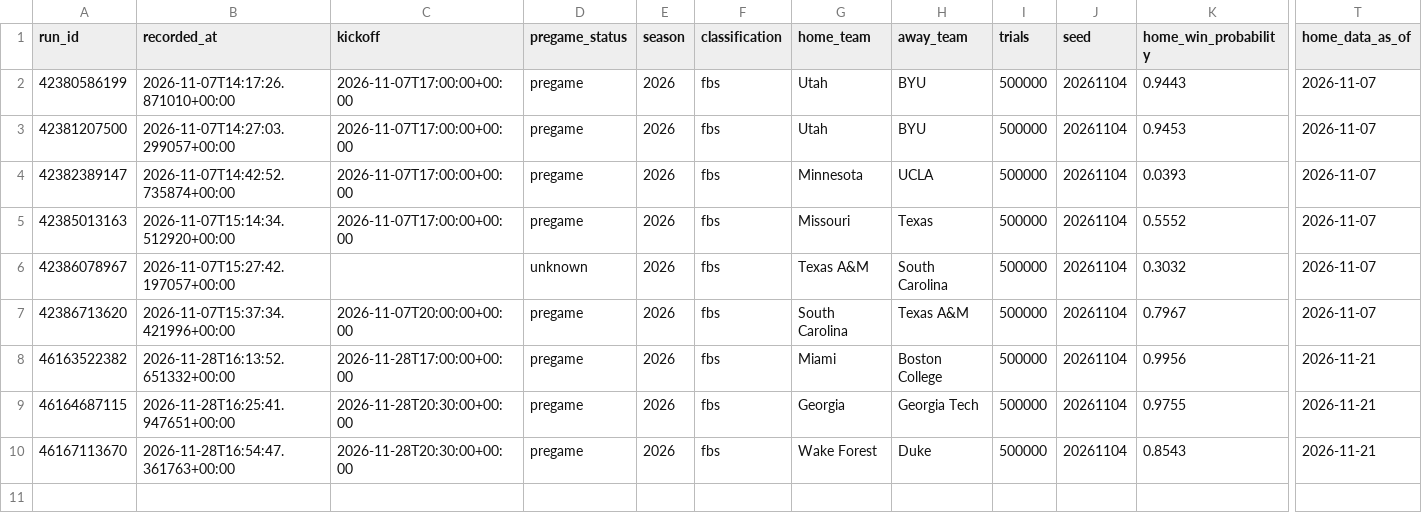
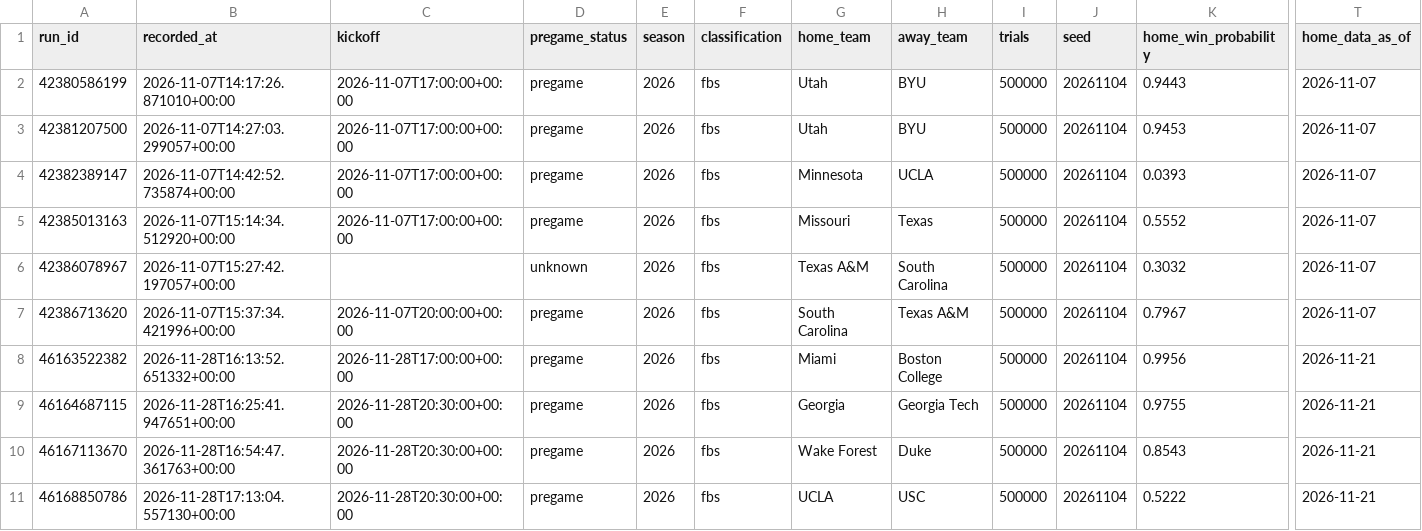
Before and after one commit to dlamb9215/Douglas-Lamb, a CSV file: ncaa/forecast_ledger.csv, drawn as a sheet; only a part is shown, gaps mark what is left out; rows hold the shown columns only; the diff names each change by its address in the sheet, - before the commit and + after, or states it on an @@ line.

```diff
--- a/ncaa/forecast_ledger.csv
+++ b/ncaa/forecast_ledger.csv
+row 11: 46168850786 | 2026-11-28T17:13:04.557130+00:00 | 2026-11-28T20:30:00+00:00 | pregame | 2026 | fbs | UCLA | USC | 500000 | 20261104 | 0.5222 | 2026-11-21
```
